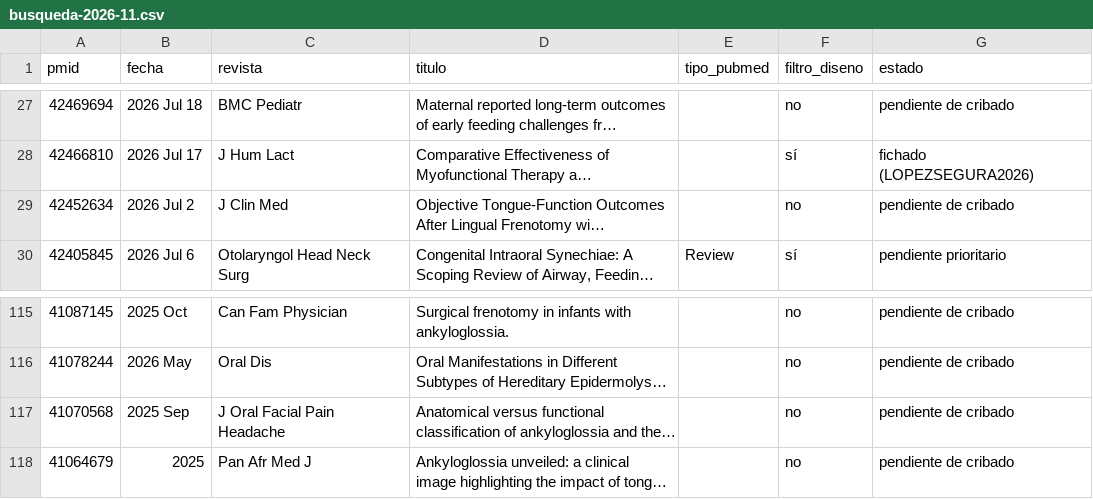
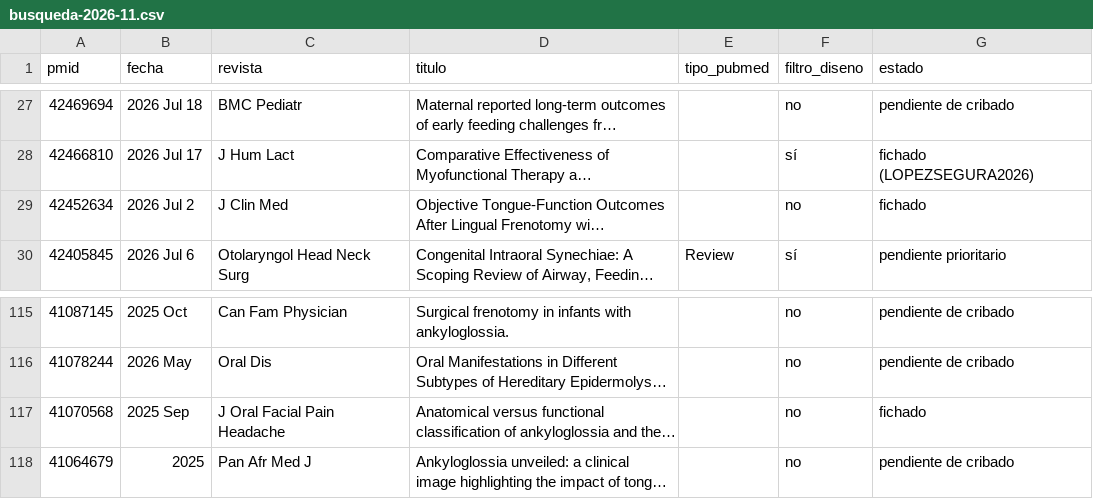
Before and after one commit to mprietob/evidencia-orofacial, a CSV file: docs/busqueda-2026-11.csv, drawn as a sheet; only a part is shown, gaps mark what is left out; long unchanged cells end in …; the diff names each change by its address in the sheet, - before the commit and + after, or states it on an @@ line.

```diff
--- a/docs/busqueda-2026-11.csv
+++ b/docs/busqueda-2026-11.csv
-G29 (estado): pendiente de cribado
+G29 (estado): fichado
-G117 (estado): pendiente de cribado
+G117 (estado): fichado
```
Also changed, not shown: fuentes/bibliografia.csv, 24 other files.
